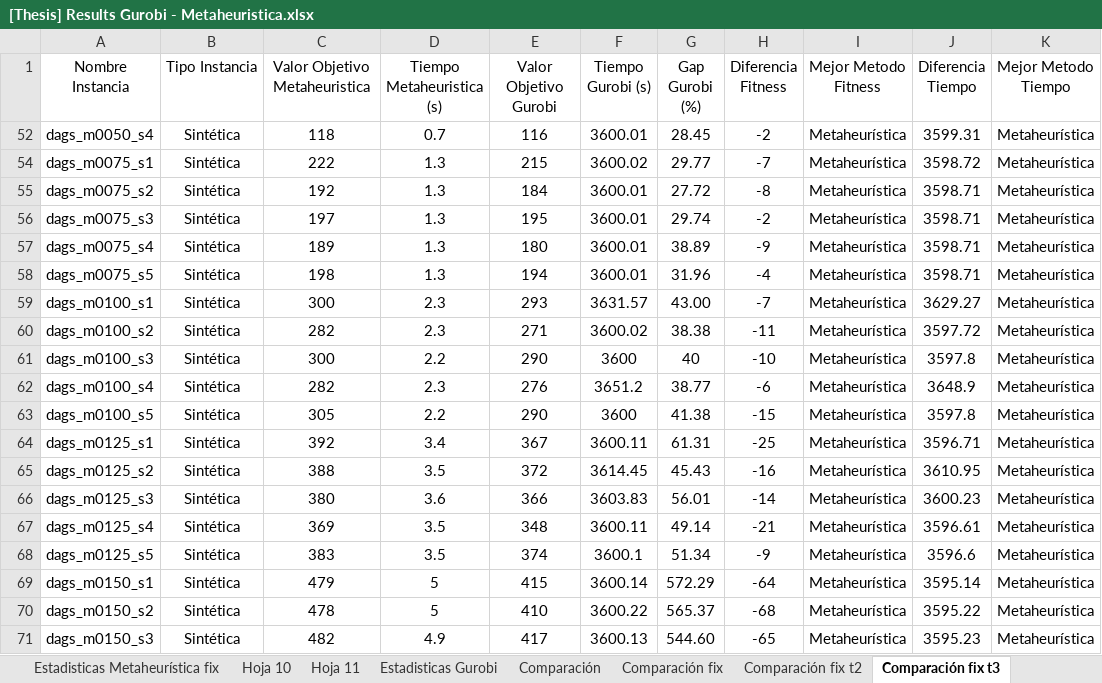
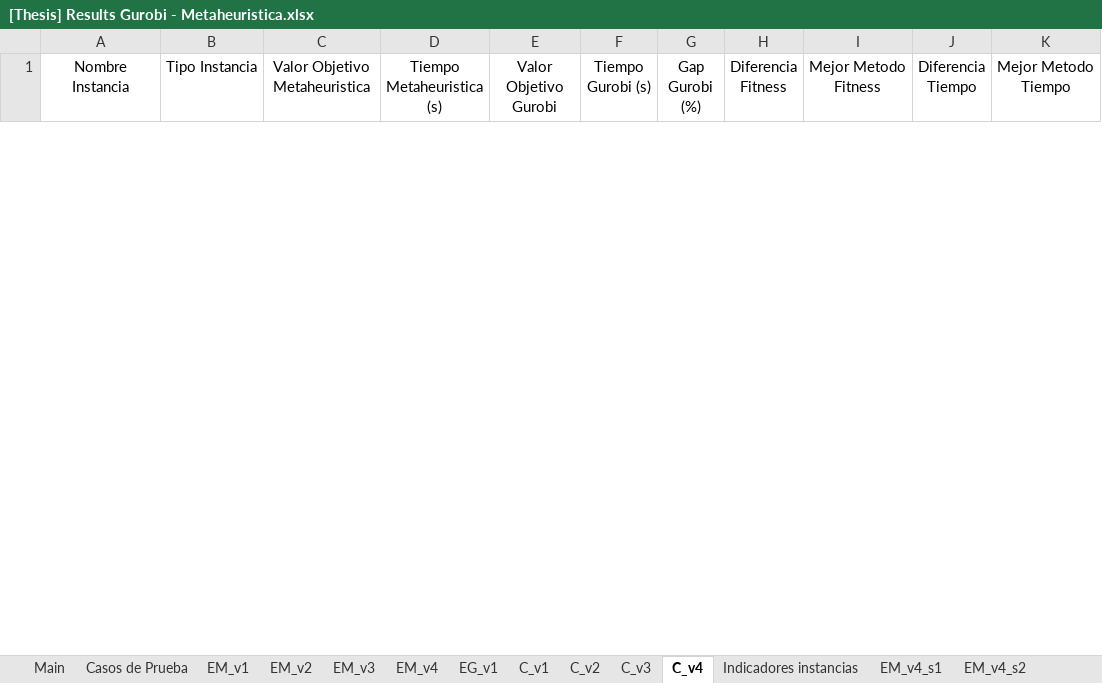
Before and after one commit to BenjaminPavez/Heuristic-Pipeline-Clustering, an Excel workbook: [Thesis] Results Gurobi - Metaheuristica.xlsx, sheet C_v4, drawn as a sheet; only a part is shown; values as stored, in another font and other column widths than the file's, no borders; charts and pictures not drawn; removed rows and columns are numbered as before the commit, all else as after; the diff covers the shown part only; the diff names each change by its address in the sheet, - before the commit and + after, or states it on an @@ line.

```diff
--- a/[Thesis] Results Gurobi - Metaheuristica.xlsx (sheet C_v4)
+++ b/[Thesis] Results Gurobi - Metaheuristica.xlsx (sheet C_v4)
-sheet tab: Estadisticas Metaheurística fix
+sheet tab: EM_v2
-sheet tab: Hoja 10
+sheet tab: EM_v3
-sheet tab: Hoja 11
+sheet tab: EM_v4
-sheet tab: Estadisticas Gurobi
+sheet tab: EG_v1
-sheet tab: Comparación
+sheet tab: C_v1
-sheet tab: Comparación fix
+sheet tab: C_v2
-sheet tab: Comparación fix t2
+sheet tab: C_v3
-sheet tab: Comparación fix t3
+sheet tab: C_v4
+sheet tab: EM_v4_s1
+sheet tab: EM_v4_s2
@@ row 52 hidden: dags_m0050_s4 | Sintética | 118 | 0.7 | 116 | 3600.01 | 28.45 | -2 | Metaheurística | 3599.31 | Metaheurística @@
@@ row 54 hidden: dags_m0075_s1 | Sintética | 222 | 1.3 | 215 | 3600.02 | 29.77 | -7 | Metaheurística | 3598.72 | Metaheurística @@
@@ row 55 hidden: dags_m0075_s2 | Sintética | 192 | 1.3 | 184 | 3600.01 | 27.72 | -8 | Metaheurística | 3598.71 | Metaheurística @@
@@ row 56 hidden: dags_m0075_s3 | Sintética | 197 | 1.3 | 195 | 3600.01 | 29.74 | -2 | Metaheurística | 3598.71 | Metaheurística @@
@@ row 57 hidden: dags_m0075_s4 | Sintética | 189 | 1.3 | 180 | 3600.01 | 38.89 | -9 | Metaheurística | 3598.71 | Metaheurística @@
@@ row 58 hidden: dags_m0075_s5 | Sintética | 198 | 1.3 | 194 | 3600.01 | 31.96 | -4 | Metaheurística | 3598.71 | Metaheurística @@
@@ row 59 hidden: dags_m0100_s1 | Sintética | 300 | 2.3 | 293 | 3631.57 | 43.00 | -7 | Metaheurística | 3629.27 | Metaheurística @@
@@ row 60 hidden: dags_m0100_s2 | Sintética | 282 | 2.3 | 271 | 3600.02 | 38.38 | -11 | Metaheurística | 3597.72 | Metaheurística @@
@@ row 61 hidden: dags_m0100_s3 | Sintética | 300 | 2.2 | 290 | 3600 | 40 | -10 | Metaheurística | 3597.8 | Metaheurística @@
@@ row 62 hidden: dags_m0100_s4 | Sintética | 282 | 2.3 | 276 | 3651.2 | 38.77 | -6 | Metaheurística | 3648.9 | Metaheurística @@
@@ row 63 hidden: dags_m0100_s5 | Sintética | 305 | 2.2 | 290 | 3600 | 41.38 | -15 | Metaheurística | 3597.8 | Metaheurística @@
@@ row 64 hidden: dags_m0125_s1 | Sintética | 392 | 3.4 | 367 | 3600.11 | 61.31 | -25 | Metaheurística | 3596.71 | Metaheurística @@
@@ row 65 hidden: dags_m0125_s2 | Sintética | 388 | 3.5 | 372 | 3614.45 | 45.43 | -16 | Metaheurística | 3610.95 | Metaheurística @@
@@ row 66 hidden: dags_m0125_s3 | Sintética | 380 | 3.6 | 366 | 3603.83 | 56.01 | -14 | Metaheurística | 3600.23 | Metaheurística @@
@@ row 67 hidden: dags_m0125_s4 | Sintética | 369 | 3.5 | 348 | 3600.11 | 49.14 | -21 | Metaheurística | 3596.61 | Metaheurística @@
@@ row 68 hidden: dags_m0125_s5 | Sintética | 383 | 3.5 | 374 | 3600.1 | 51.34 | -9 | Metaheurística | 3596.6 | Metaheurística @@
@@ row 69 hidden: dags_m0150_s1 | Sintética | 479 | 5 | 415 | 3600.14 | 572.29 | -64 | Metaheurística | 3595.14 | Metaheurística @@
@@ row 70 hidden: dags_m0150_s2 | Sintética | 478 | 5 | 410 | 3600.22 | 565.37 | -68 | Metaheurística | 3595.22 | Metaheurística @@
@@ row 71 hidden: dags_m0150_s3 | Sintética | 482 | 4.9 | 417 | 3600.13 | 544.60 | -65 | Metaheurística | 3595.23 | Metaheurística @@
```
Also changed, not shown: 24 hidden or unhidden rows elsewhere in this sheet, sheet Main, sheet EG_v1, other sheet tabs, charts or pictures.
